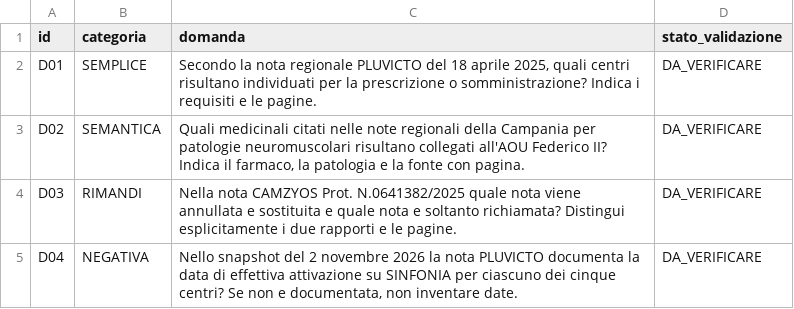
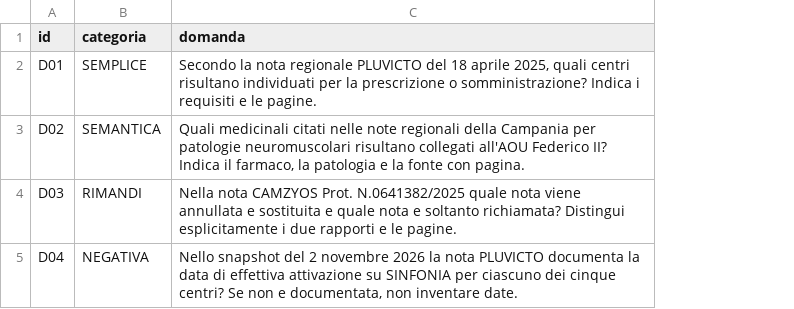
Before and after one commit to MarcoFabozzi/farmaquery, a CSV file: tesi/demo_finale_quattro_domande.csv, drawn as a sheet; the diff names each change by its address in the sheet, - before the commit and + after, or states it on an @@ line.

Commit message:
Domande di demo separate dal benchmark gold, senza stato di validazione

```diff
--- a/tesi/demo_finale_quattro_domande.csv
+++ b/tesi/demo_finale_quattro_domande.csv
-column D (stato_validazione), rows 2-5: all DA_VERIFICARE
```
